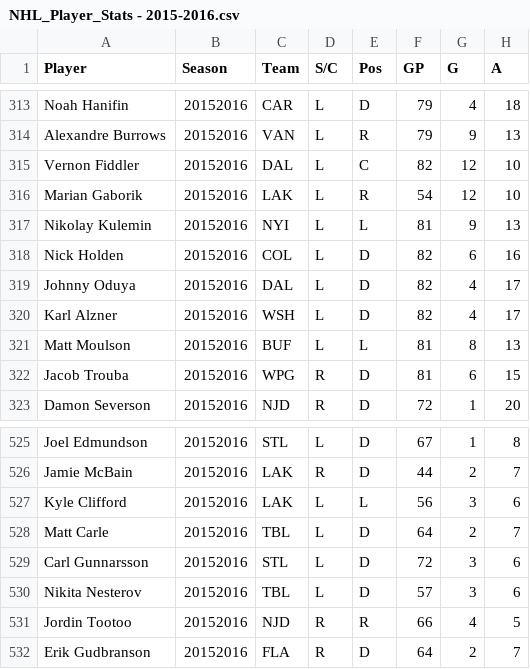
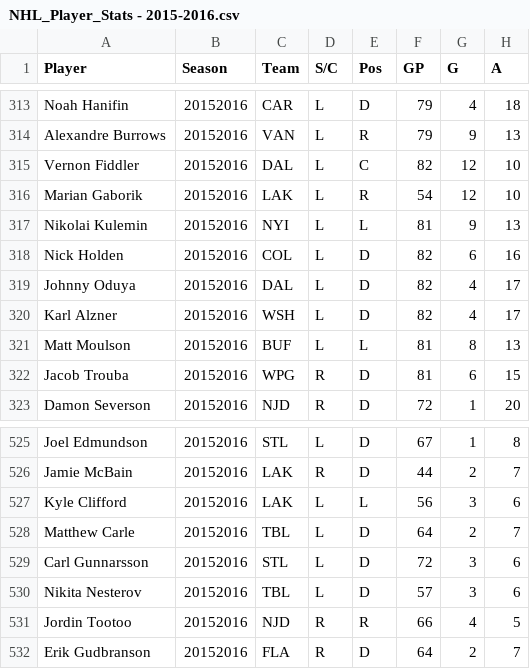
Before and after one commit to HockeyStatSupplier/StatsSupply, a CSV file: NHL_Player_Stats - 2015-2016.csv, drawn as a sheet; only a part is shown, gaps mark what is left out; the diff names each change by its address in the sheet, - before the commit and + after, or states it on an @@ line.

Commit message:
Update NHL_Player_Stats - 2015-2016.csv

```diff
--- a/NHL_Player_Stats - 2015-2016.csv
+++ b/NHL_Player_Stats - 2015-2016.csv
-A317 (Player): Nikolay Kulemin
+A317 (Player): Nikolai Kulemin
-A528 (Player): Matt Carle
+A528 (Player): Matthew Carle
```
